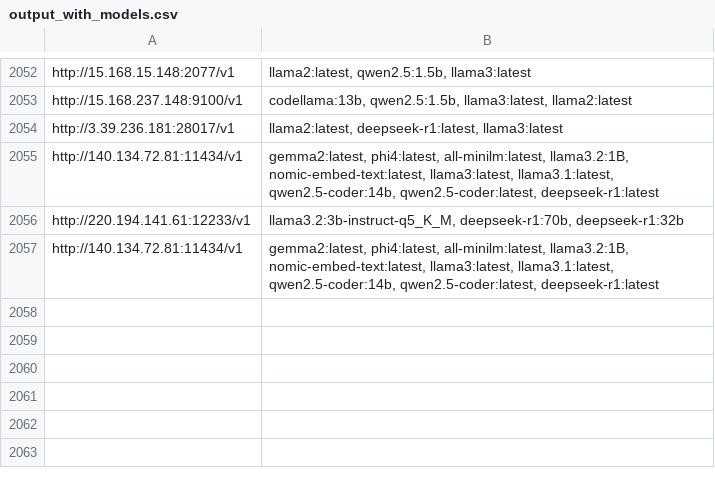
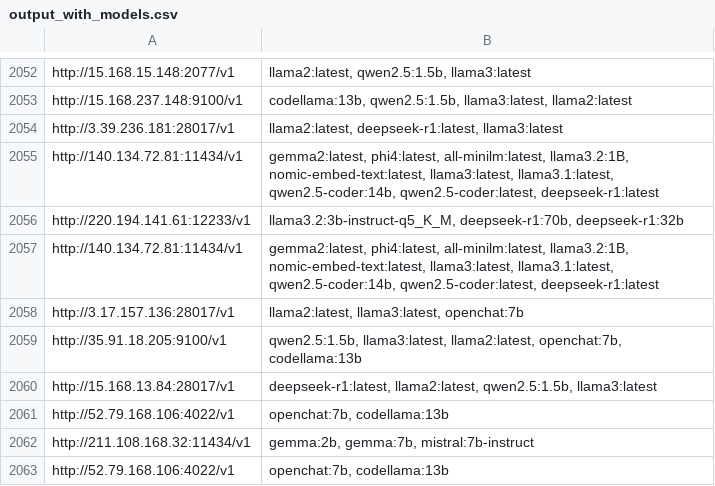
Before and after one commit to happyshua/ollamalist, a CSV file: output_with_models.csv, drawn as a sheet; only a part is shown, gaps mark what is left out; the diff names each change by its address in the sheet, - before the commit and + after, or states it on an @@ line.

```diff
--- a/output_with_models.csv
+++ b/output_with_models.csv
+row 2058: http://3.17.157.136:28017/v1 | llama2:latest, llama3:latest, openchat:7b
+row 2059: http://35.91.18.205:9100/v1 | qwen2.5:1.5b, llama3:latest, llama2:latest, openchat:7b, codellama:13b
+row 2060: http://15.168.13.84:28017/v1 | deepseek-r1:latest, llama2:latest, qwen2.5:1.5b, llama3:latest
+row 2061: http://52.79.168.106:4022/v1 | openchat:7b, codellama:13b
+row 2062: http://211.108.168.32:11434/v1 | gemma:2b, gemma:7b, mistral:7b-instruct
+row 2063: http://52.79.168.106:4022/v1 | openchat:7b, codellama:13b
```
